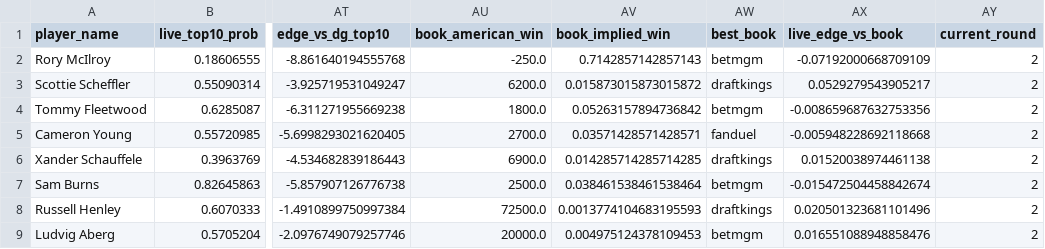
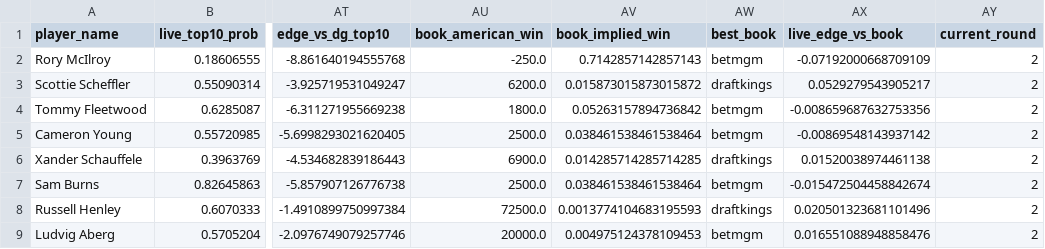
Before and after one commit to dylanjaynes/augusta-national-model, a CSV file: data/live/live_predictions_latest.csv, drawn as a sheet; only a part is shown, gaps mark what is left out; the diff names each change by its address in the sheet, - before the commit and + after, or states it on an @@ line.

Commit message:
live: auto-refresh 2026-04-11 01:31

```diff
--- a/data/live/live_predictions_latest.csv
+++ b/data/live/live_predictions_latest.csv
-AU5 (book_american_win): 2700.0
+AU5 (book_american_win): 2500.0
-AV5 (book_implied_win): 0.03571428571428571
+AV5 (book_implied_win): 0.038461538461538464
-AW5 (best_book): fanduel
+AW5 (best_book): betmgm
-AX5 (live_edge_vs_book): -0.005948228692118668
+AX5 (live_edge_vs_book): -0.00869548143937142
```
